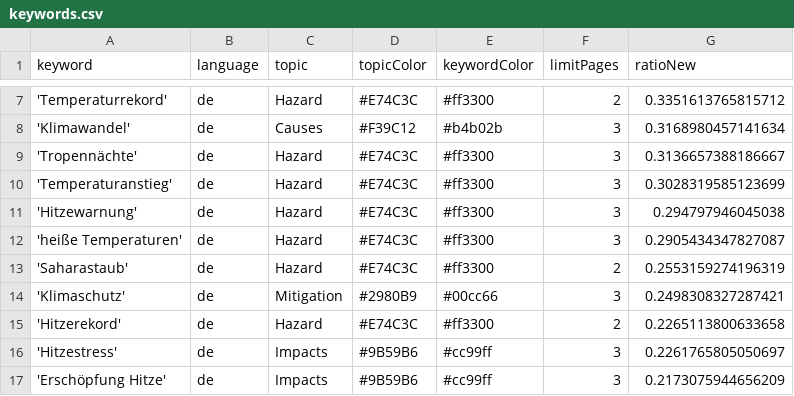
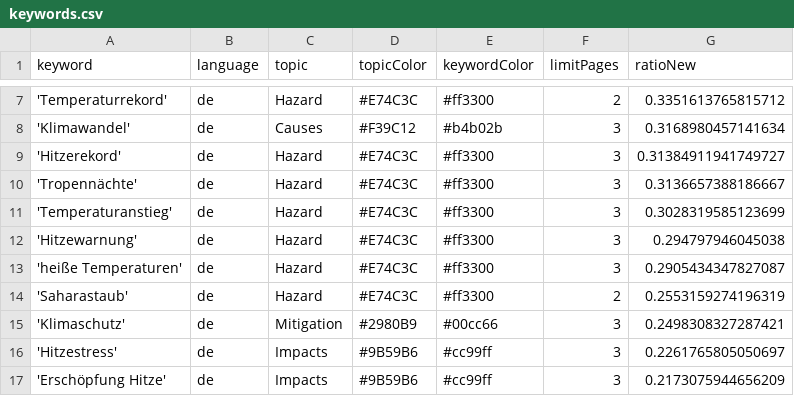
Before and after one commit to hannak555-news/heatIsComing, a CSV file: keywords.csv, drawn as a sheet; only a part is shown, gaps mark what is left out.

```diff
--- a/keywords.csv
+++ b/keywords.csv
@@ -8,2 +8,3 @@ keyword,language,topic,topicColor,keywordColor,limitPages,ratioNew
 'Klimawandel',de,Causes,#F39C12,#b4b02b,3,0.3168980457141634
+'Hitzerekord',de,Hazard,#E74C3C,#ff3300,3,0.31384911941749727
 'Tropennächte',de,Hazard,#E74C3C,#ff3300,3,0.3136657388186667
@@ -14,3 +15,2 @@ keyword,language,topic,topicColor,keywordColor,limitPages,ratioNew
 'Klimaschutz',de,Mitigation,#2980B9,#00cc66,3,0.2498308327287421
-'Hitzerekord',de,Hazard,#E74C3C,#ff3300,2,0.2265113800633658
 'Hitzestress',de,Impacts,#9B59B6,#cc99ff,3,0.2261765805050697
```
Also changed, not shown: 2 other files.
